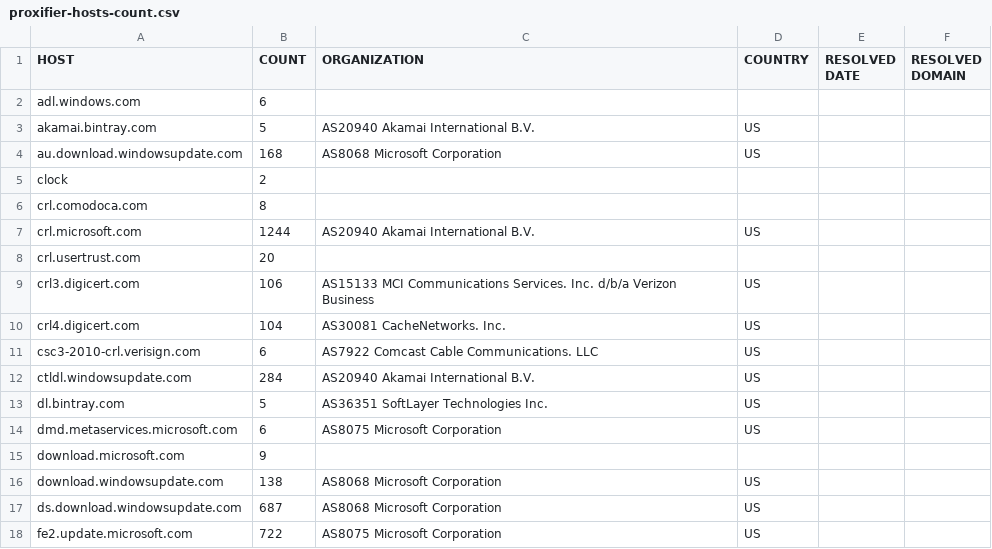
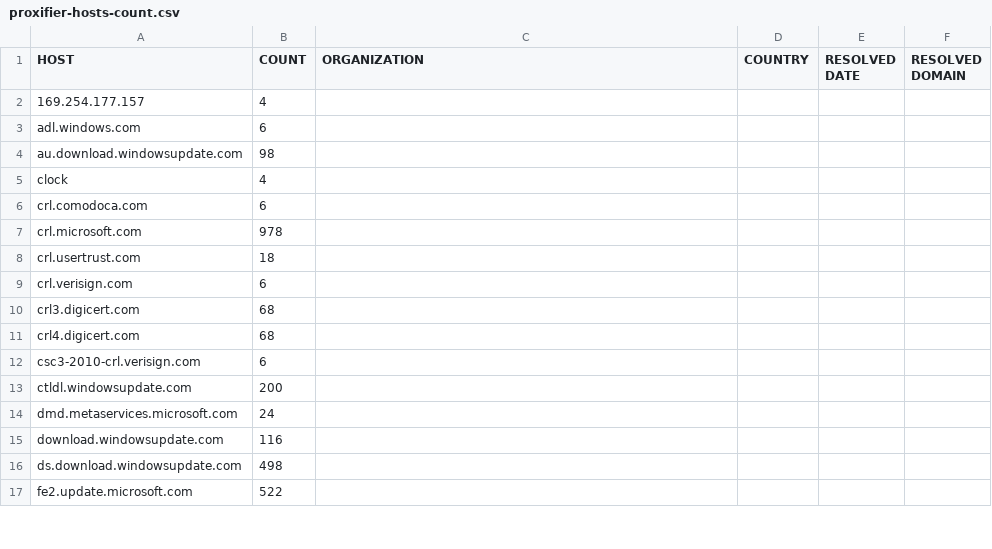
Before and after one commit to xxoolm/WindowsSpyBlocker, a CSV file: logs/win7/proxifier-hosts-count.csv, drawn as a sheet; only a part is shown; the diff covers the shown part only.

```diff
--- a/logs/win7/proxifier-hosts-count.csv
+++ b/logs/win7/proxifier-hosts-count.csv
@@ -1,18 +1,17 @@
 HOST,COUNT,ORGANIZATION,COUNTRY,RESOLVED DATE,RESOLVED DOMAIN
+169.254.177.157,4,,,,
 adl.windows.com,6,,,,
-akamai.bintray.com,5,AS20940 Akamai International B.V.,US,,
-au.download.windowsupdate.com,168,AS8068 Microsoft Corporation,US,,
-clock,2,,,,
-crl.comodoca.com,8,,,,
-crl.microsoft.com,1244,AS20940 Akamai International B.V.,US,,
-crl.usertrust.com,20,,,,
-crl3.digicert.com,106,AS15133 MCI Communications Services. Inc. d/b/a Verizon Business,US,,
-crl4.digicert.com,104,AS30081 CacheNetworks. Inc.,US,,
-csc3-2010-crl.verisign.com,6,AS7922 Comcast Cable Communications. LLC,US,,
-ctldl.windowsupdate.com,284,AS20940 Akamai International B.V.,US,,
-dl.bintray.com,5,AS36351 SoftLayer Technologies Inc.,US,,
-dmd.metaservices.microsoft.com,6,AS8075 Microsoft Corporation,US,,
-download.microsoft.com,9,,,,
-download.windowsupdate.com,138,AS8068 Microsoft Corporation,US,,
-ds.download.windowsupdate.com,687,AS8068 Microsoft Corporation,US,,
-fe2.update.microsoft.com,722,AS8075 Microsoft Corporation,US,,
+au.download.windowsupdate.com,98,,,,
+clock,4,,,,
+crl.comodoca.com,6,,,,
+crl.microsoft.com,978,,,,
+crl.usertrust.com,18,,,,
+crl.verisign.com,6,,,,
+crl3.digicert.com,68,,,,
+crl4.digicert.com,68,,,,
+csc3-2010-crl.verisign.com,6,,,,
+ctldl.windowsupdate.com,200,,,,
+dmd.metaservices.microsoft.com,24,,,,
+download.windowsupdate.com,116,,,,
+ds.download.windowsupdate.com,498,,,,
+fe2.update.microsoft.com,522,,,,
```
Also changed, not shown: 1 added row, 2 removed rows and 42 edited cells elsewhere in this file, logs/win10/firewall-test-extra.csv, logs/win10/firewall-test-spy.csv, 21 other files.
